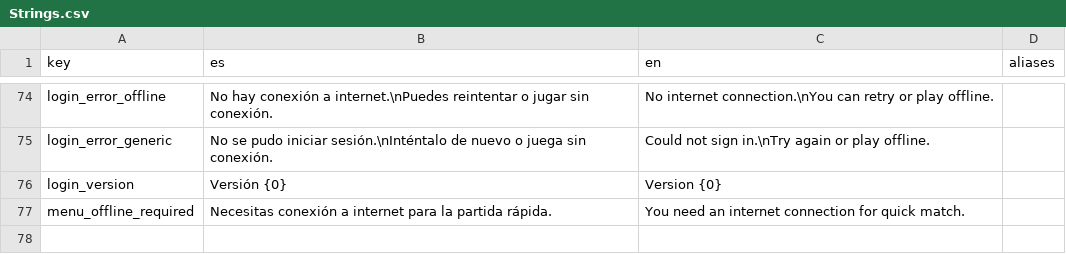
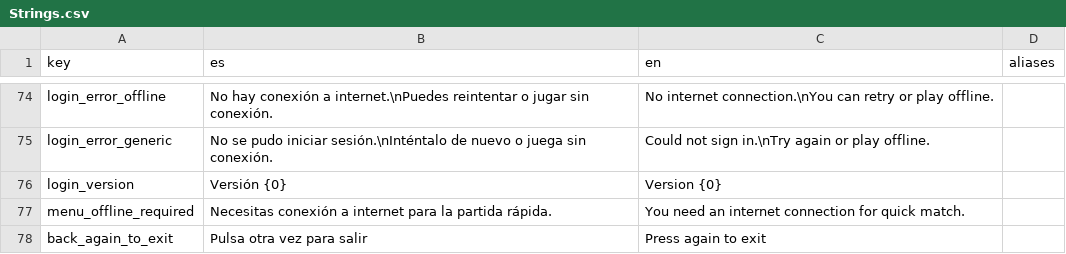
Before and after one commit to AlbertEinstein329/Dharitz, a CSV file: Assets/Resources/Localization/Strings.csv, drawn as a sheet; only a part is shown, gaps mark what is left out; the diff names each change by its address in the sheet, - before the commit and + after, or states it on an @@ line.

```diff
--- a/Assets/Resources/Localization/Strings.csv
+++ b/Assets/Resources/Localization/Strings.csv
+row 78: back_again_to_exit | Pulsa otra vez para salir | Press again to exit
```
Also changed, not shown: 5 other files.
